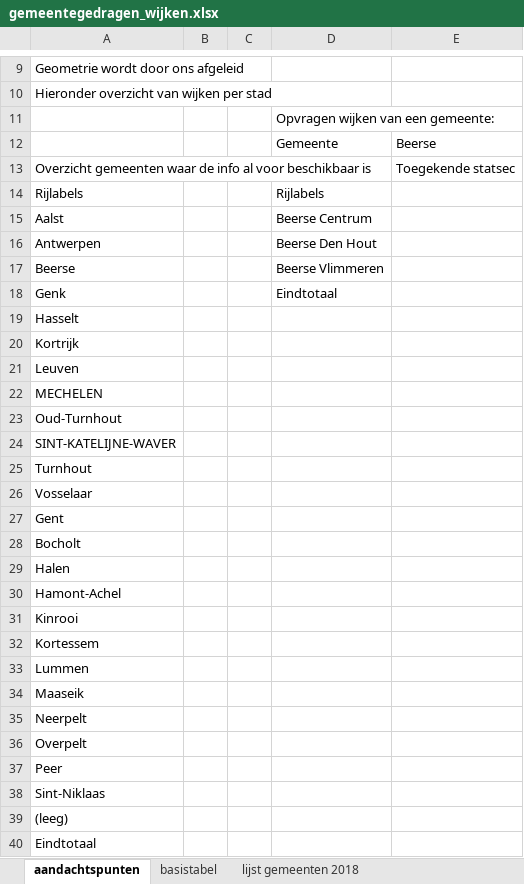
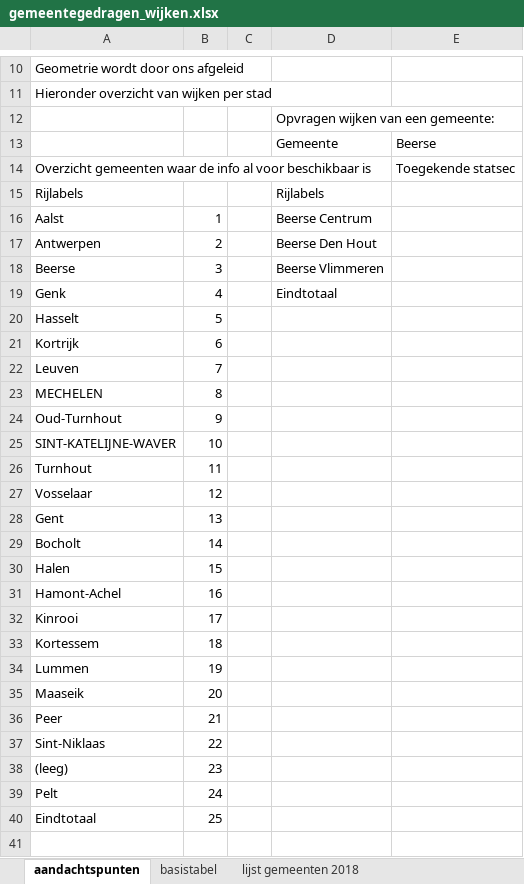
Before and after one commit to provinciesincijfers/gebiedsniveaus, an Excel workbook: gemeente_statsec_wijken/gemeentegedragen_wijken.xlsx, sheet aandachtspunten, drawn as a sheet; only a part is shown, gaps mark what is left out; values as stored, in another font and other column widths than the file's, no borders; removed rows and columns are numbered as before the commit, all else as after; the diff covers the shown part only; the diff names each change by its address in the sheet, - before the commit and + after, or states it on an @@ line.

```diff
--- a/gemeente_statsec_wijken/gemeentegedragen_wijken.xlsx (sheet aandachtspunten)
+++ b/gemeente_statsec_wijken/gemeentegedragen_wijken.xlsx (sheet aandachtspunten)
-B16: (empty)
+B16: 1
-B17: (empty)
+B17: 2
-B18: (empty)
+B18: 3
-B19: (empty)
+B19: 4
-B20: (empty)
+B20: 5
-B21: (empty)
+B21: 6
-B22: (empty)
+B22: 7
-B23: (empty)
+B23: 8
-B24: (empty)
+B24: 9
-B25: (empty)
+B25: 10
-B26: (empty)
+B26: 11
-B27: (empty)
+B27: 12
-B28: (empty)
+B28: 13
-B29: (empty)
+B29: 14
-B30: (empty)
+B30: 15
-B31: (empty)
+B31: 16
-B32: (empty)
+B32: 17
-B33: (empty)
+B33: 18
-B34: (empty)
+B34: 19
-B35: (empty)
+B35: 20
-row 35: Neerpelt
-row 36: Overpelt
-B36: (empty)
+B36: 21
-B37: (empty)
+B37: 22
-B38: (empty)
+B38: 23
+row 39: Pelt | 24
-B40: (empty)
+B40: 25
```
Also changed, not shown: 1 added row elsewhere in this sheet, sheet basistabel.
